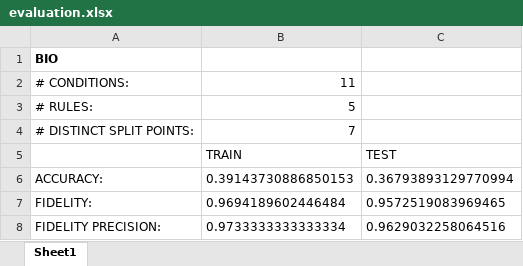
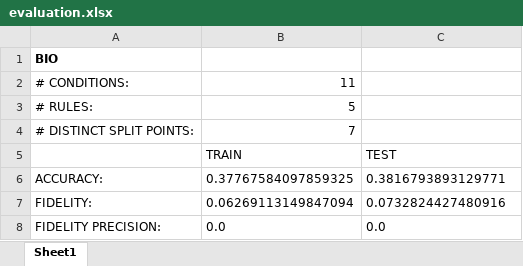
Before and after one commit to camgbus/DeepRED, an Excel workbook: results/titanicNumeric/35/evaluation.xlsx, sheet Sheet1, drawn as a sheet; only a part is shown; values as stored, in another font and other column widths than the file's, no borders; the diff covers the shown part only; the diff names each change by its address in the sheet, - before the commit and + after, or states it on an @@ line.

```diff
--- a/results/titanicNumeric/35/evaluation.xlsx (sheet Sheet1)
+++ b/results/titanicNumeric/35/evaluation.xlsx (sheet Sheet1)
-B6: 0.39143730886850153
+B6: 0.37767584097859325
-C6: 0.36793893129770994
+C6: 0.3816793893129771
-B7: 0.9694189602446484
+B7: 0.06269113149847094
-C7: 0.9572519083969465
+C7: 0.0732824427480916
-B8: 0.9733333333333334
+B8: 0.0
-C8: 0.9629032258064516
+C8: 0.0
```
Also changed, not shown: 6 edited cells elsewhere in this sheet, results/titanicNumeric/35/activation_values.xlsx, results/titanicNumeric/35/chars_of_network.xlsx, 10 other files.
